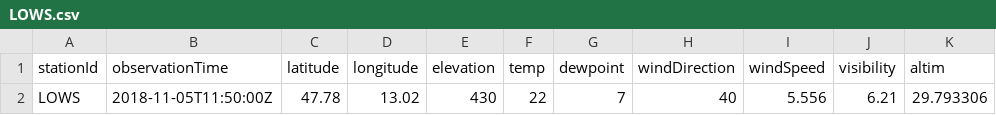
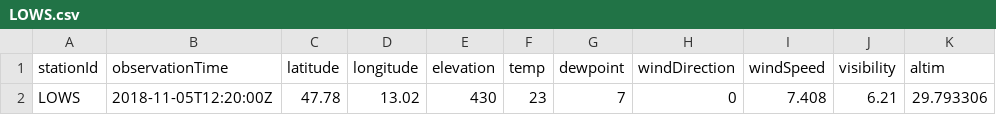
Before and after one commit to geos4s/18S856162, a CSV file: sgroup01/LOWS.csv, drawn as a sheet; only a part is shown; the diff names each change by its address in the sheet, - before the commit and + after, or states it on an @@ line.

Commit message:
Add sgroup01/LOWS.csv

```diff
--- a/sgroup01/LOWS.csv
+++ b/sgroup01/LOWS.csv
-B2 (observationTime): 2018-11-05T11:50:00Z
+B2 (observationTime): 2018-11-05T12:20:00Z
-F2 (temp): 22
+F2 (temp): 23
-H2 (windDirection): 40
+H2 (windDirection): 0
-I2 (windSpeed): 5.556
+I2 (windSpeed): 7.408
```
